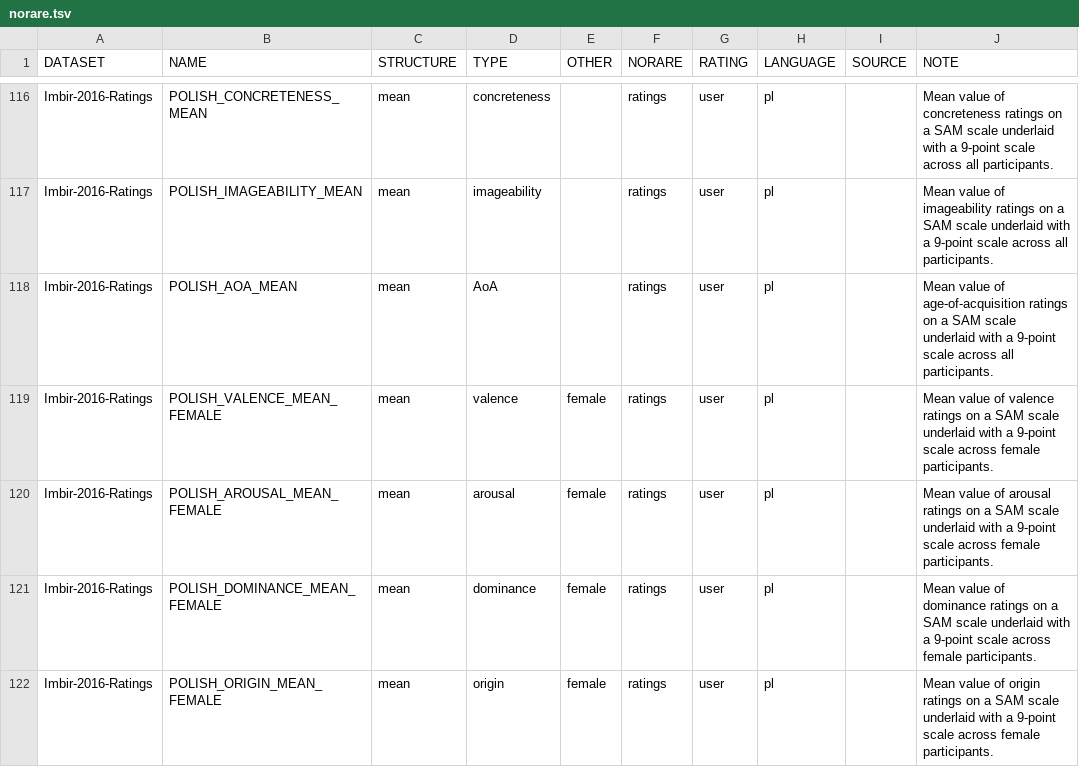
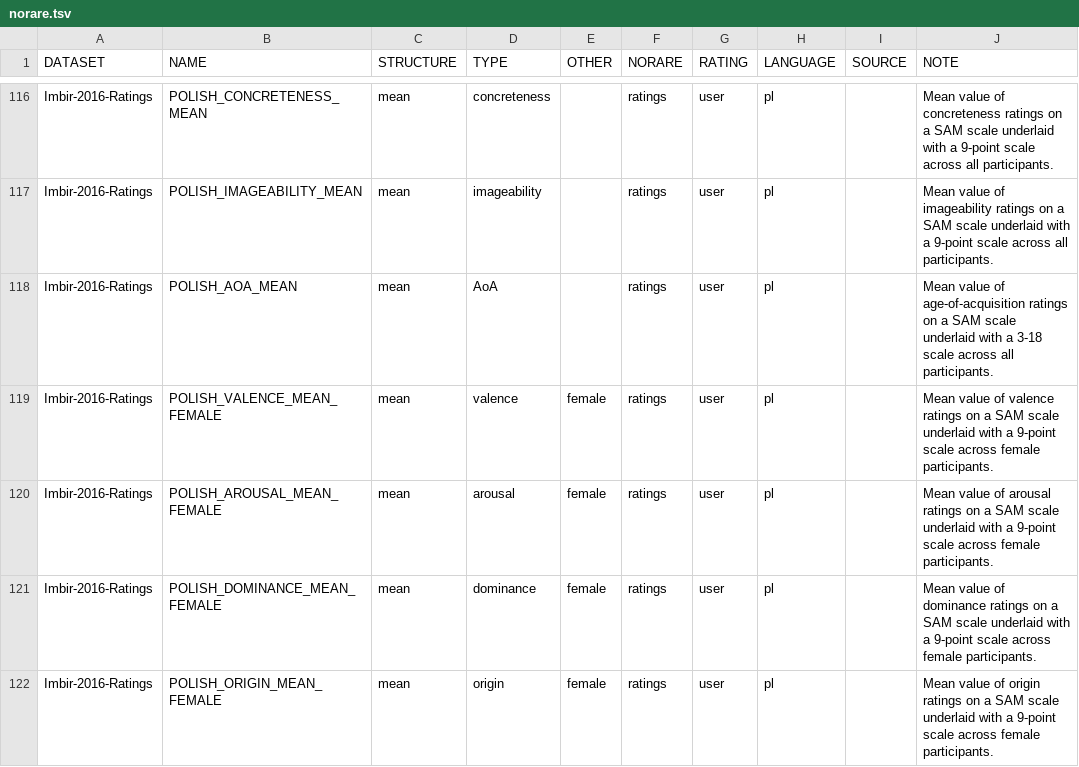
Before and after one commit to concepticon/norare-data, a TSV file: norare.tsv, drawn as a sheet; only a part is shown, gaps mark what is left out; the diff covers the shown part only.

```diff
--- a/norare.tsv
+++ b/norare.tsv
@@ -117,3 +117,3 @@ Imbir-2016-Ratings	POLISH_CONCRETENESS_MEAN	mean	concreteness		ratings	user	pl
 Imbir-2016-Ratings	POLISH_IMAGEABILITY_MEAN	mean	imageability		ratings	user	pl		Mean value of imageability ratings on a SAM scale underlaid with a 9-point scale across all participants.
-Imbir-2016-Ratings	POLISH_AOA_MEAN	mean	AoA		ratings	user	pl		Mean value of age-of-acquisition ratings on a SAM scale underlaid with a 9-point scale across all participants.
+Imbir-2016-Ratings	POLISH_AOA_MEAN	mean	AoA		ratings	user	pl		Mean value of age-of-acquisition ratings on a SAM scale underlaid with a 3-18 scale across all participants.
 Imbir-2016-Ratings	POLISH_VALENCE_MEAN_FEMALE	mean	valence	female	ratings	user	pl		Mean value of valence ratings on a SAM scale underlaid with a 9-point scale across female participants.
```
Also changed, not shown: 3 edited cells elsewhere in this file, 46 other files.
